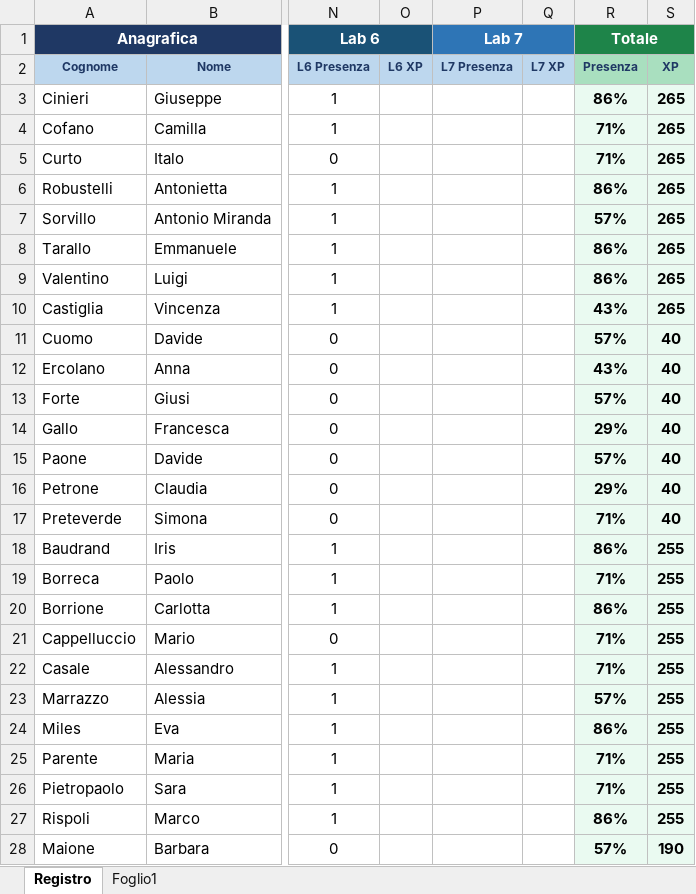
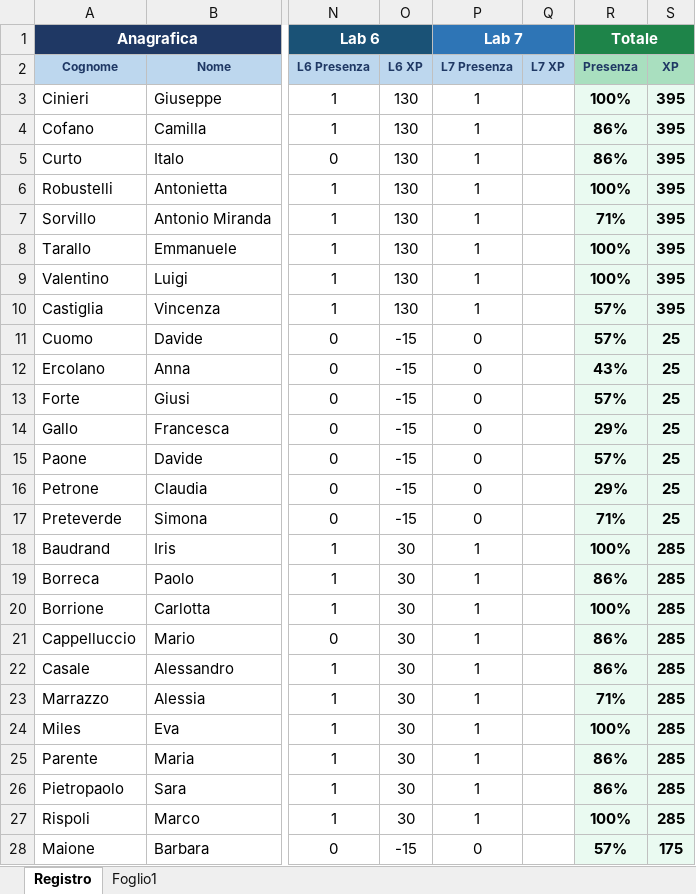
Before and after one commit to gbcalifano/gibi, an Excel workbook: mondaylab/26_registro.xlsx, sheet Registro, drawn as a sheet; only a part is shown, gaps mark what is left out; values as stored, in another font and other column widths than the file's, no borders; the diff covers the shown part only; the diff names each change by its address in the sheet, - before the commit and + after, or states it on an @@ line.

```diff
--- a/mondaylab/26_registro.xlsx (sheet Registro)
+++ b/mondaylab/26_registro.xlsx (sheet Registro)
-O3:O10 (L6 XP): (empty)
+O3:O10 (L6 XP): 130
-P3:P10 (L7 Presenza): (empty)
+P3:P10 (L7 Presenza): 1
-R3 (Presenza): 86%
+R3 (Presenza): 100%
-S3:S10 (XP): 265
+S3:S10 (XP): 395
-R4:R5 (Presenza): 71%
+R4:R5 (Presenza): 86%
-R6 (Presenza): 86%
+R6 (Presenza): 100%
-R7 (Presenza): 57%
+R7 (Presenza): 71%
-R8:R9 (Presenza): 86%
+R8:R9 (Presenza): 100%
-R10 (Presenza): 43%
+R10 (Presenza): 57%
-O11:O17 (L6 XP): (empty)
+O11:O17 (L6 XP): -15
-P11:P17 (L7 Presenza): (empty)
+P11:P17 (L7 Presenza): 0
-S11:S17 (XP): 40
+S11:S17 (XP): 25
-O18:O27 (L6 XP): (empty)
+O18:O27 (L6 XP): 30
-P18:P27 (L7 Presenza): (empty)
+P18:P27 (L7 Presenza): 1
-R18 (Presenza): 86%
+R18 (Presenza): 100%
-S18:S27 (XP): 255
+S18:S27 (XP): 285
-R19 (Presenza): 71%
+R19 (Presenza): 86%
-R20 (Presenza): 86%
+R20 (Presenza): 100%
-R21:R22 (Presenza): 71%
+R21:R22 (Presenza): 86%
-R23 (Presenza): 57%
+R23 (Presenza): 71%
-R24 (Presenza): 86%
+R24 (Presenza): 100%
-R25:R26 (Presenza): 71%
+R25:R26 (Presenza): 86%
-R27 (Presenza): 86%
+R27 (Presenza): 100%
-O28 (L6 XP): (empty)
+O28 (L6 XP): -15
-P28 (L7 Presenza): (empty)
+P28 (L7 Presenza): 0
-S28 (XP): 190
+S28 (XP): 175
```
Also changed, not shown: 139 edited cells elsewhere in this sheet, sheet Foglio1, 28 other files.
